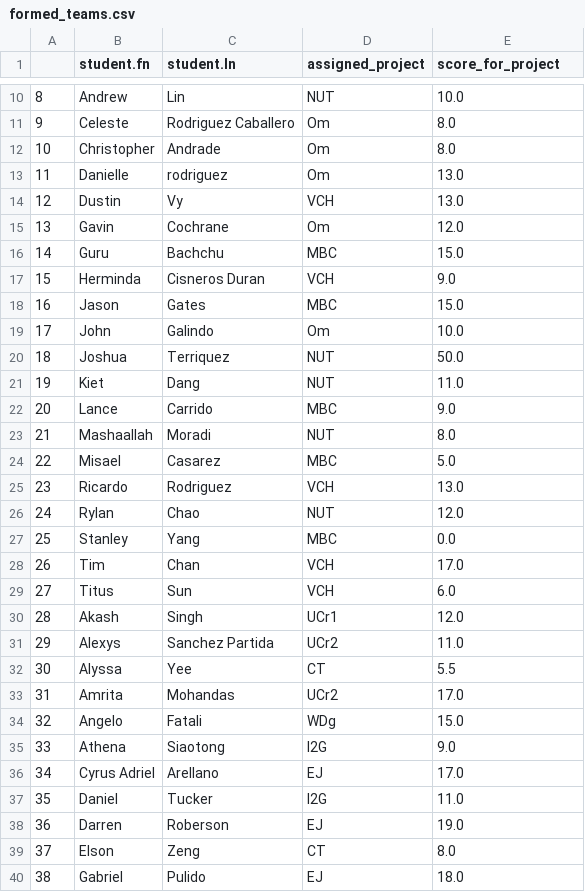
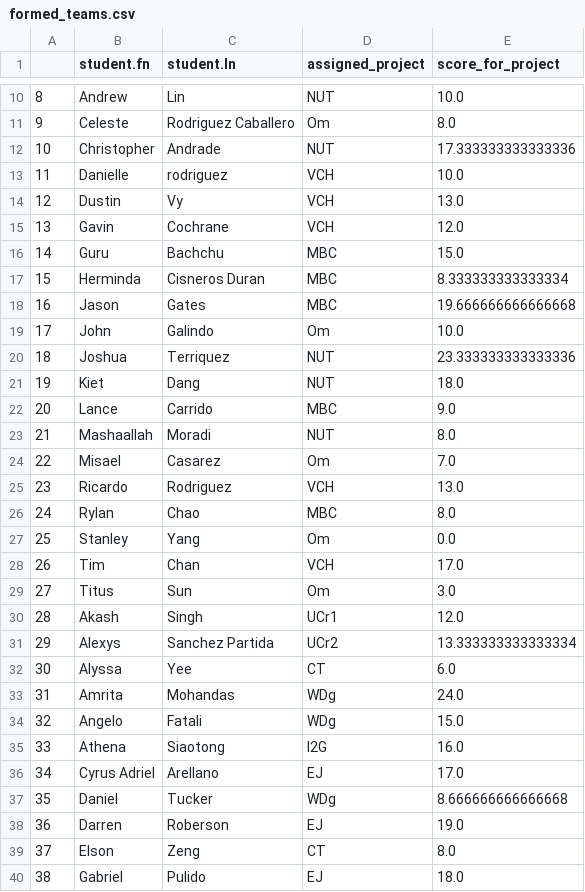
Before and after one commit to b-pardi/Capstone-CMS, a CSV file: output/formed_teams.csv, drawn as a sheet; only a part is shown, gaps mark what is left out; the diff covers the shown part only.

Commit message:
updated algo to resort student skills after weights update

```diff
--- a/output/formed_teams.csv
+++ b/output/formed_teams.csv
@@ -11,28 +11,28 @@
 9,Celeste,Rodriguez Caballero,Om,8.0
-10,Christopher,Andrade,Om,8.0
-11,Danielle,rodriguez,Om,13.0
+10,Christopher,Andrade,NUT,17.333333333333336
+11,Danielle,rodriguez,VCH,10.0
 12,Dustin,Vy,VCH,13.0
-13,Gavin,Cochrane,Om,12.0
+13,Gavin,Cochrane,VCH,12.0
 14,Guru,Bachchu,MBC,15.0
-15,Herminda,Cisneros Duran,VCH,9.0
-16,Jason,Gates,MBC,15.0
+15,Herminda,Cisneros Duran,MBC,8.333333333333334
+16,Jason,Gates,MBC,19.666666666666668
 17,John,Galindo,Om,10.0
-18,Joshua,Terriquez,NUT,50.0
-19,Kiet,Dang,NUT,11.0
+18,Joshua,Terriquez,NUT,23.333333333333336
+19,Kiet,Dang,NUT,18.0
 20,Lance,Carrido,MBC,9.0
 21,Mashaallah,Moradi,NUT,8.0
-22,Misael,Casarez,MBC,5.0
+22,Misael,Casarez,Om,7.0
 23,Ricardo,Rodriguez,VCH,13.0
-24,Rylan,Chao,NUT,12.0
-25,Stanley,Yang,MBC,0.0
+24,Rylan,Chao,MBC,8.0
+25,Stanley,Yang,Om,0.0
 26,Tim,Chan,VCH,17.0
-27,Titus,Sun,VCH,6.0
+27,Titus,Sun,Om,3.0
 28,Akash,Singh,UCr1,12.0
-29,Alexys,Sanchez Partida,UCr2,11.0
-30,Alyssa,Yee,CT,5.5
-31,Amrita,Mohandas,UCr2,17.0
+29,Alexys,Sanchez Partida,UCr2,13.333333333333334
+30,Alyssa,Yee,CT,6.0
+31,Amrita,Mohandas,WDg,24.0
 32,Angelo,Fatali,WDg,15.0
-33,Athena,Siaotong,I2G,9.0
+33,Athena,Siaotong,I2G,16.0
 34,Cyrus Adriel,Arellano,EJ,17.0
-35,Daniel,Tucker,I2G,11.0
+35,Daniel,Tucker,WDg,8.666666666666668
 36,Darren,Roberson,EJ,19.0
```
Also changed, not shown: 78 edited cells elsewhere in this file, 1 other file.
